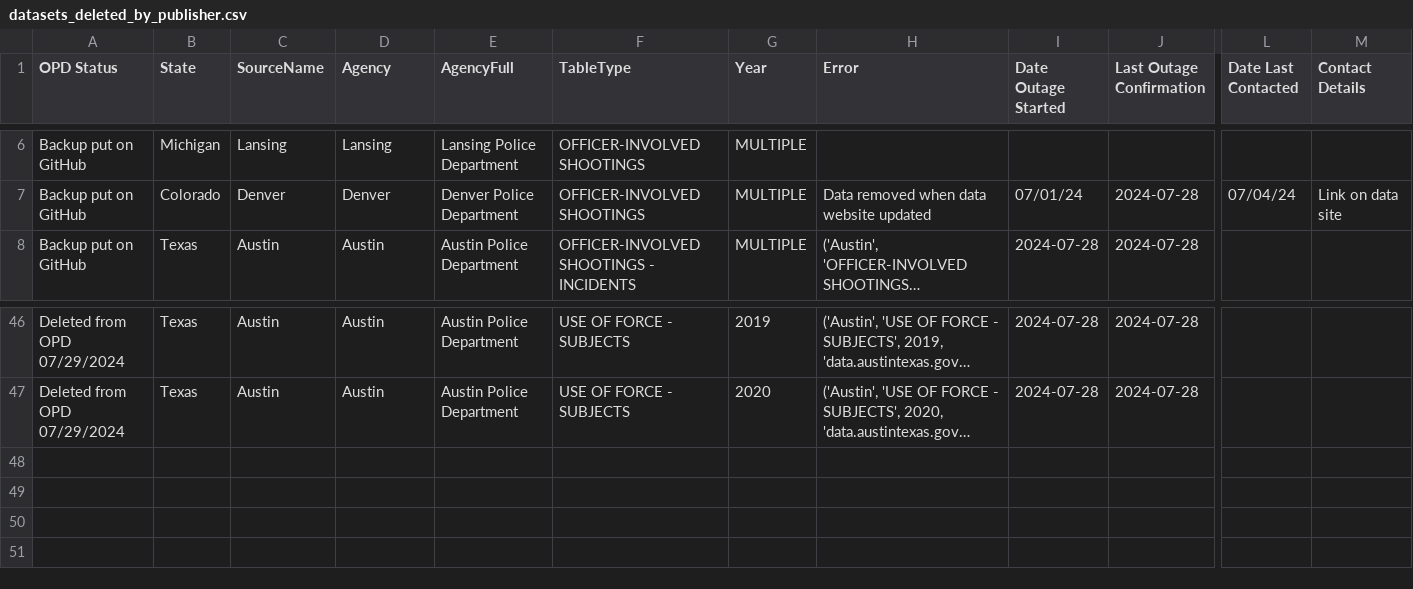
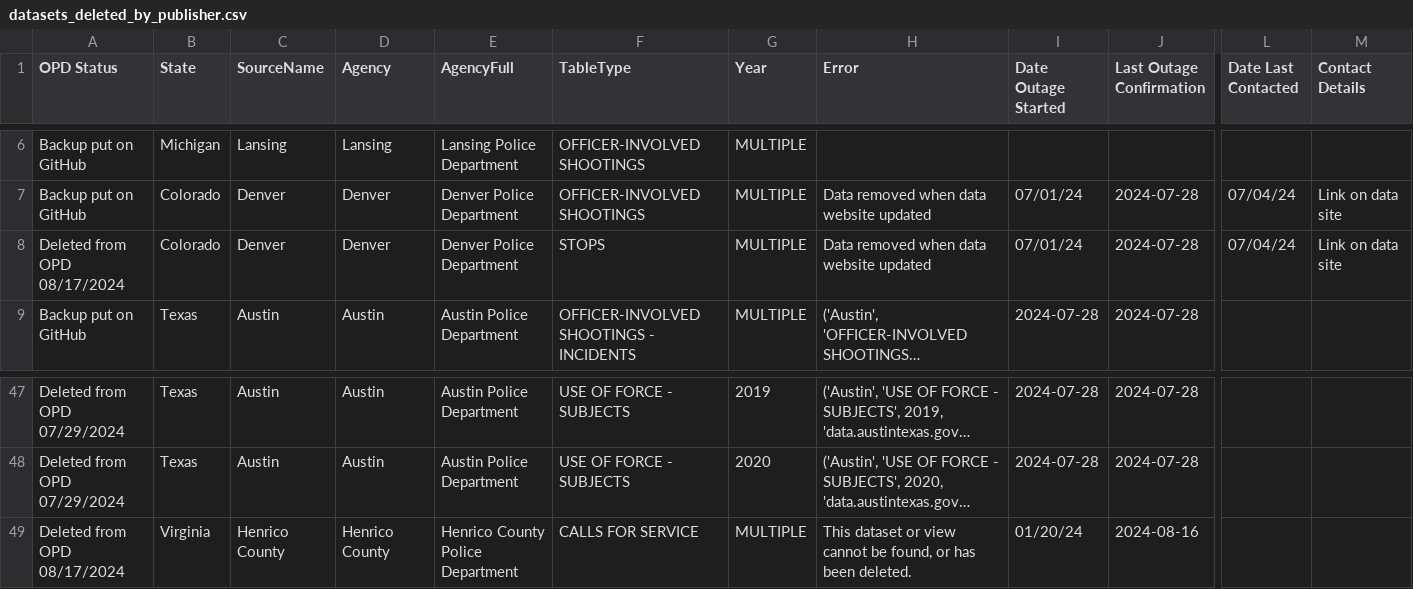
Before and after one commit to openpolicedata/opd-data, a CSV file: datasets_deleted_by_publisher.csv, drawn as a sheet; only a part is shown, gaps mark what is left out; long unchanged cells end in …; rows hold the shown columns only; the diff names each change by its address in the sheet, - before the commit and + after, or states it on an @@ line.

```diff
--- a/datasets_deleted_by_publisher.csv
+++ b/datasets_deleted_by_publisher.csv
+row 8: Deleted from OPD 08/17/2024 | Colorado | Denver | Denver | Denver Police Department | STOPS | MULTIPLE | Data removed when data website updated | 07/01/24 | 2024-07-28 | 07/04/24 | Link on data site
+row 49: Deleted from OPD 08/17/2024 | Virginia | Henrico County | Henrico County | Henrico County Police Department | CALLS FOR SERVICE | MULTIPLE | This dataset or view cannot be found, or has been deleted. | 01/20/24 | 2024-08-16
```
Also changed, not shown: opd_source_table.csv, outages.csv.
